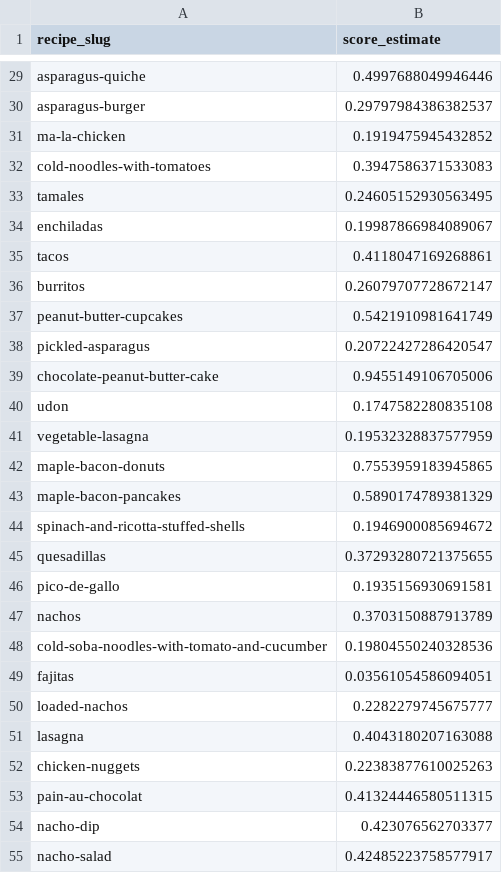
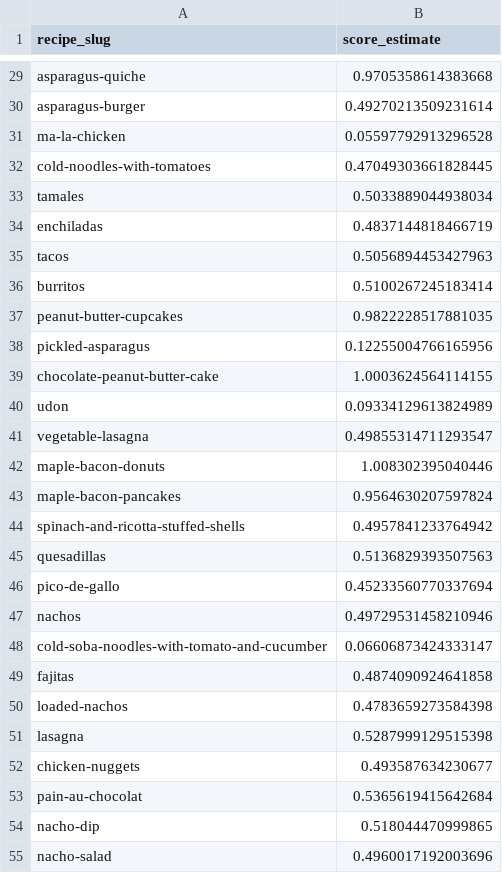
Before and after one commit to Ramshaah/dx704-project-04, a TSV file: estimates.tsv, drawn as a sheet; only a part is shown, gaps mark what is left out; the diff covers the shown part only; the diff names each change by its address in the sheet, - before the commit and + after, or states it on an @@ line.

```diff
--- a/estimates.tsv
+++ b/estimates.tsv
-B29 (score_estimate): 0.4997688049946446
+B29 (score_estimate): 0.9705358614383668
-B30 (score_estimate): 0.29797984386382537
+B30 (score_estimate): 0.49270213509231614
-B31 (score_estimate): 0.1919475945432852
+B31 (score_estimate): 0.05597792913296528
-B32 (score_estimate): 0.3947586371533083
+B32 (score_estimate): 0.47049303661828445
-B33 (score_estimate): 0.24605152930563495
+B33 (score_estimate): 0.5033889044938034
-B34 (score_estimate): 0.19987866984089067
+B34 (score_estimate): 0.4837144818466719
-B35 (score_estimate): 0.4118047169268861
+B35 (score_estimate): 0.5056894453427963
-B36 (score_estimate): 0.26079707728672147
+B36 (score_estimate): 0.5100267245183414
-B37 (score_estimate): 0.5421910981641749
+B37 (score_estimate): 0.9822228517881035
-B38 (score_estimate): 0.20722427286420547
+B38 (score_estimate): 0.12255004766165956
-B39 (score_estimate): 0.9455149106705006
+B39 (score_estimate): 1.0003624564114155
-B40 (score_estimate): 0.1747582280835108
+B40 (score_estimate): 0.09334129613824989
-B41 (score_estimate): 0.19532328837577959
+B41 (score_estimate): 0.49855314711293547
-B42 (score_estimate): 0.7553959183945865
+B42 (score_estimate): 1.008302395040446
-B43 (score_estimate): 0.5890174789381329
+B43 (score_estimate): 0.9564630207597824
-B44 (score_estimate): 0.1946900085694672
+B44 (score_estimate): 0.4957841233764942
-B45 (score_estimate): 0.37293280721375655
+B45 (score_estimate): 0.5136829393507563
-B46 (score_estimate): 0.1935156930691581
+B46 (score_estimate): 0.45233560770337694
-B47 (score_estimate): 0.3703150887913789
+B47 (score_estimate): 0.49729531458210946
-B48 (score_estimate): 0.19804550240328536
+B48 (score_estimate): 0.06606873424333147
-B49 (score_estimate): 0.03561054586094051
+B49 (score_estimate): 0.4874090924641858
-B50 (score_estimate): 0.2282279745675777
+B50 (score_estimate): 0.4783659273584398
-B51 (score_estimate): 0.4043180207163088
+B51 (score_estimate): 0.5287999129515398
-B52 (score_estimate): 0.22383877610025263
+B52 (score_estimate): 0.493587634230677
-B53 (score_estimate): 0.41324446580511315
+B53 (score_estimate): 0.5365619415642684
-B54 (score_estimate): 0.423076562703377
+B54 (score_estimate): 0.518044470999865
-B55 (score_estimate): 0.42485223758577917
+B55 (score_estimate): 0.4960017192003696
```
Also changed, not shown: 73 edited cells elsewhere in this file, bounds.tsv, model.tsv, 3 other files.
